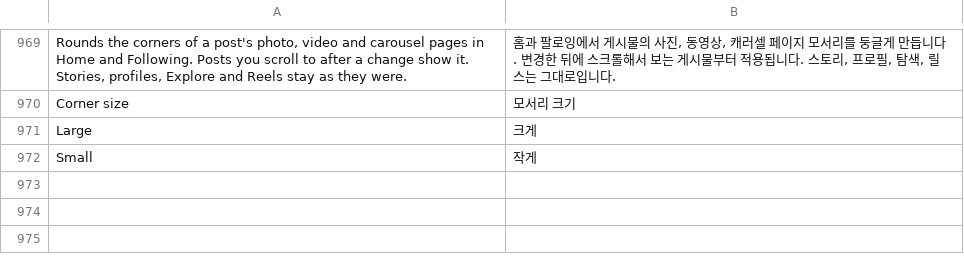
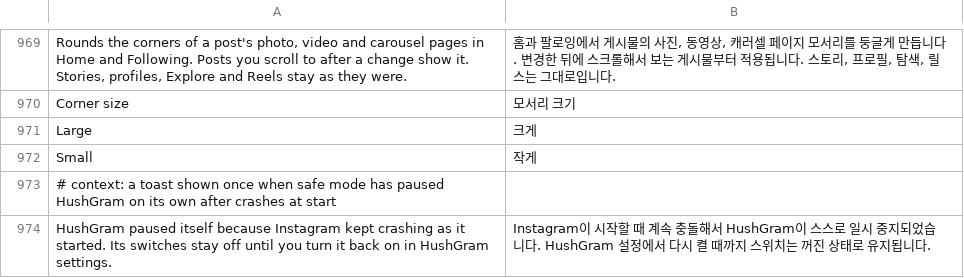
Before and after one commit to Aholicknight/HushGram, a TSV file: extensions/shared/library/src/main/l10n/ko.tsv, drawn as a sheet; only a part is shown, gaps mark what is left out; the diff names each change by its address in the sheet, - before the commit and + after, or states it on an @@ line.

Commit message:
feat(settings): say once a start that safe mode paused HushGram
A crash-loop pause turns every switch off without anyone asking, so Ghost mode and the
locks stopped silently. The first screen of the start now says so in a toast.

```diff
--- a/extensions/shared/library/src/main/l10n/ko.tsv
+++ b/extensions/shared/library/src/main/l10n/ko.tsv
+row 973: # context: a toast shown once when safe mode has paused HushGram on its own after crashes at start
+row 974: HushGram paused itself because Instagram kept crashing as it started. Its switches stay off until you turn it back on in HushGram settings. | Instagram이 시작할 때 계속 충돌해서 HushGram이 스스로 일시 중지되었습니다. HushGram 설정에서 다시 켤 때까지 스위치는 꺼진 상태로 유지됩니다.
```
Also changed, not shown: extensions/shared/library/src/main/l10n/de.tsv, extensions/shared/library/src/main/l10n/es.tsv, 7 other files.
